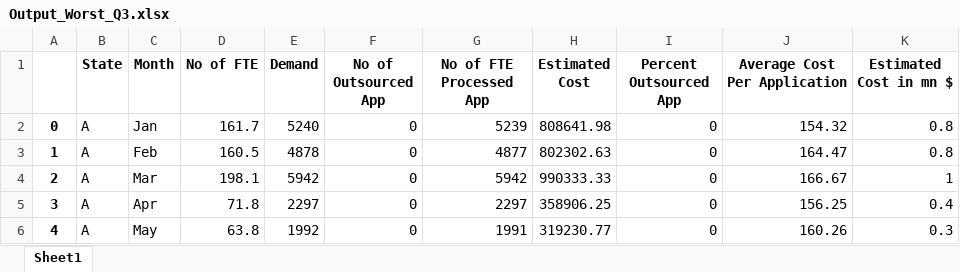
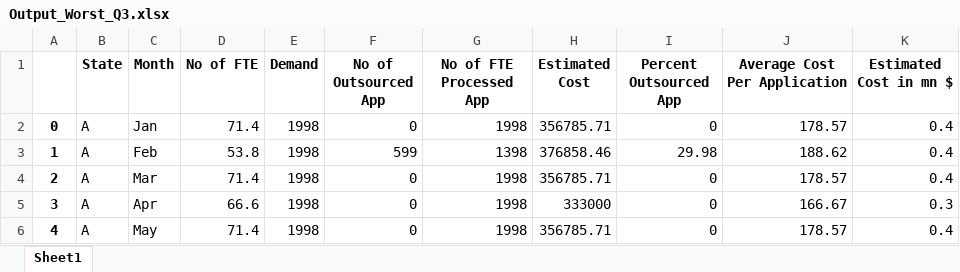
Before and after one commit to VaibhavBhargava2506/Staff-Planning-Case-Study, an Excel workbook: Output_Worst_Q3.xlsx, sheet Sheet1, drawn as a sheet; only a part is shown; values as stored, in another font and other column widths than the file's, no borders; the diff covers the shown part only; the diff names each change by its address in the sheet, - before the commit and + after, or states it on an @@ line.

```diff
--- a/Output_Worst_Q3.xlsx (sheet Sheet1)
+++ b/Output_Worst_Q3.xlsx (sheet Sheet1)
-D2 (No of FTE): 161.7
+D2 (No of FTE): 71.4
-E2 (Demand): 5240
+E2 (Demand): 1998
-G2 (No of FTE Processed App): 5239
+G2 (No of FTE Processed App): 1998
-H2 (Estimated Cost): 808641.98
+H2 (Estimated Cost): 356785.71
-J2 (Average Cost Per Application): 154.32
+J2 (Average Cost Per Application): 178.57
-K2:K3 (Estimated Cost in mn $): 0.8
+K2:K3 (Estimated Cost in mn $): 0.4
-D3 (No of FTE): 160.5
+D3 (No of FTE): 53.8
-E3 (Demand): 4878
+E3 (Demand): 1998
-F3 (No of Outsourced App): 0
+F3 (No of Outsourced App): 599
-G3 (No of FTE Processed App): 4877
+G3 (No of FTE Processed App): 1398
-H3 (Estimated Cost): 802302.63
+H3 (Estimated Cost): 376858.46
-I3 (Percent Outsourced App): 0
+I3 (Percent Outsourced App): 29.98
-J3 (Average Cost Per Application): 164.47
+J3 (Average Cost Per Application): 188.62
-D4 (No of FTE): 198.1
+D4 (No of FTE): 71.4
-E4 (Demand): 5942
+E4 (Demand): 1998
-G4 (No of FTE Processed App): 5942
+G4 (No of FTE Processed App): 1998
-H4 (Estimated Cost): 990333.33
+H4 (Estimated Cost): 356785.71
-J4 (Average Cost Per Application): 166.67
+J4 (Average Cost Per Application): 178.57
-K4 (Estimated Cost in mn $): 1
+K4 (Estimated Cost in mn $): 0.4
-D5 (No of FTE): 71.8
+D5 (No of FTE): 66.6
-E5 (Demand): 2297
+E5 (Demand): 1998
-G5 (No of FTE Processed App): 2297
+G5 (No of FTE Processed App): 1998
-H5 (Estimated Cost): 358906.25
+H5 (Estimated Cost): 333000
-J5 (Average Cost Per Application): 156.25
+J5 (Average Cost Per Application): 166.67
-K5 (Estimated Cost in mn $): 0.4
+K5 (Estimated Cost in mn $): 0.3
-D6 (No of FTE): 63.8
+D6 (No of FTE): 71.4
-E6 (Demand): 1992
+E6 (Demand): 1998
-G6 (No of FTE Processed App): 1991
+G6 (No of FTE Processed App): 1998
-H6 (Estimated Cost): 319230.77
+H6 (Estimated Cost): 356785.71
-J6 (Average Cost Per Application): 160.26
+J6 (Average Cost Per Application): 178.57
-K6 (Estimated Cost in mn $): 0.3
+K6 (Estimated Cost in mn $): 0.4
```
Also changed, not shown: 211 edited cells elsewhere in this sheet, 3 other files.
